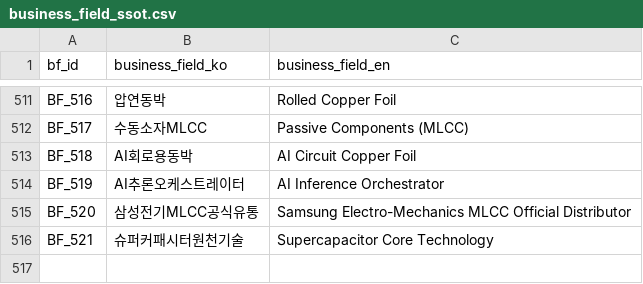
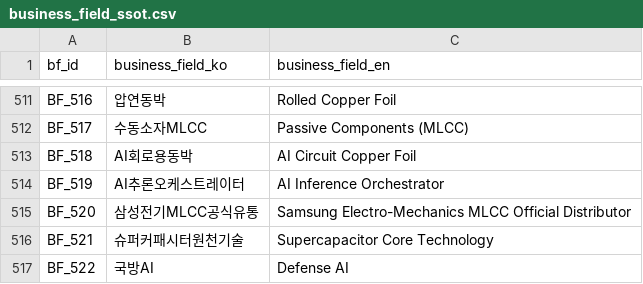
Before and after one commit to kang0302/moneytree-web, a CSV file: public/data/ssot/business_field_ssot.csv, drawn as a sheet; only a part is shown, gaps mark what is left out.

```diff
--- a/public/data/ssot/business_field_ssot.csv
+++ b/public/data/ssot/business_field_ssot.csv
@@ -516 +516,2 @@ BF_520,삼성전기MLCC공식유통,Samsung Electro-Mechanics MLCC Official Dist
 BF_521,슈퍼커패시터원천기술,Supercapacitor Core Technology
+BF_522,국방AI,Defense AI
```
Also changed, not shown: public/data/ssot/character_ssot.csv, 1 other file.
